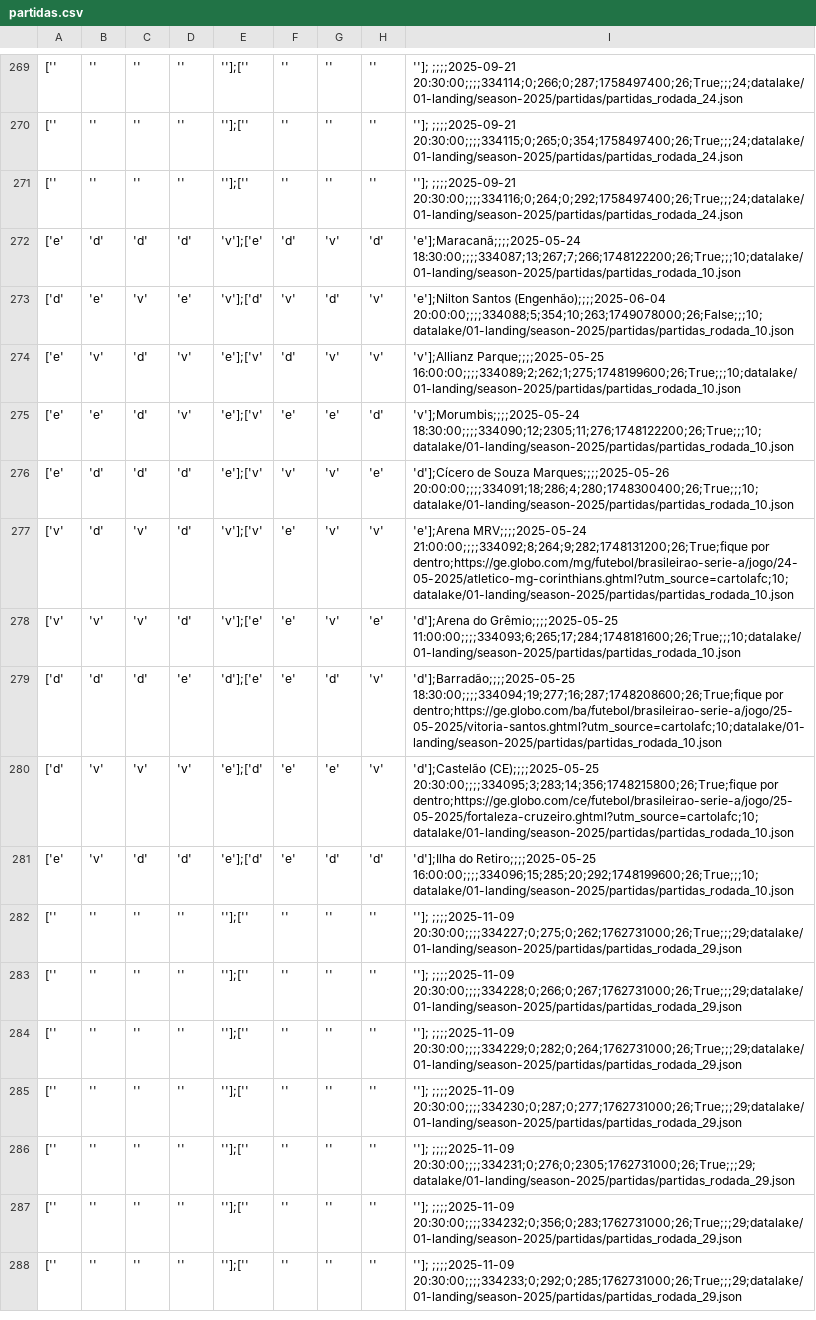
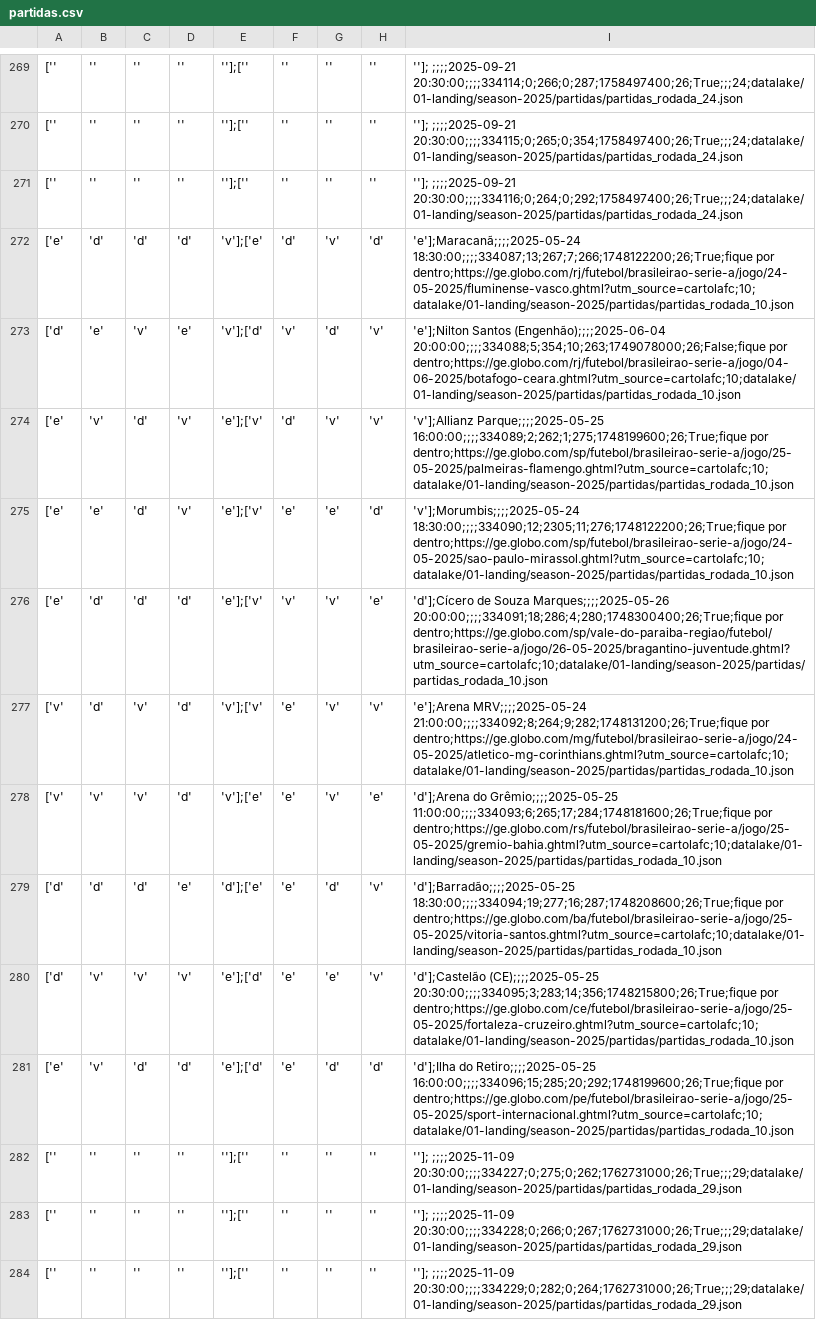
Before and after one commit to adntayer/cartola_datalake, a CSV file: datalake/02-bronze/season-2025/partidas/partidas.csv, drawn as a sheet; only a part is shown, gaps mark what is left out; the shorter side is filled out with more unchanged rows; the diff names each change by its address in the sheet, - before the commit and + after, or states it on an @@ line.

Commit message:
📡 [data landing-to-bronze partidas]: automatic update data Sat May 24 10:35:44 UTC 2025

```diff
--- a/datalake/02-bronze/season-2025/partidas/partidas.csv
+++ b/datalake/02-bronze/season-2025/partidas/partidas.csv
-I272: 'e'];Maracanã;;;;2025-05-24 18:30:00;;;;334087;13;267;7;266;1748122200;26;True;;;10;datalake/01-landing/season-2025/partidas/partidas_rodada_10.json
+I272: 'e'];Maracanã;;;;2025-05-24 18:30:00;;;;334087;13;267;7;266;1748122200;26;True;fique por dentro;https://ge.globo.com/rj/futebol/brasileirao-serie-a/jogo/24-05-2025/fluminense-vasco.ghtml?utm_source=cartolafc;10;datalake/01-landing/season-2025/partidas/partidas_rodada_10.json
-I273: …Santos (Engenhão);;;;2025-06-04 20:00:00;;;;334088;5;354;10;263;1749078000;26;False;;;10;datalake/01-landing/season-2025/partidas/partidas_rodada_10.json
+I273: …Santos (Engenhão);;;;2025-06-04 20:00:00;;;;334088;5;354;10;263;1749078000;26;False;fique por dentro;https://ge.globo.com/rj/futebol/brasileirao-serie-a/jogo/04-06-2025/botafogo-ceara.ghtml?utm_source=cartolafc;10;datalake/01-landing/season-2025/partidas/partidas_rodada_10.json
-I274: 'v'];Allianz Parque;;;;2025-05-25 16:00:00;;;;334089;2;262;1;275;1748199600;26;True;;;10;datalake/01-landing/season-2025/partidas/partidas_rodada_10.json
+I274: 'v'];Allianz Parque;;;;2025-05-25 16:00:00;;;;334089;2;262;1;275;1748199600;26;True;fique por dentro;https://ge.globo.com/sp/futebol/brasileirao-serie-a/jogo/25-05-2025/palmeiras-flamengo.ghtml?utm_source=cartolafc;10;datalake/01-landing/season-2025/partidas/partidas_rodada_10.json
-I275: 'v'];Morumbis;;;;2025-05-24 18:30:00;;;;334090;12;2305;11;276;1748122200;26;True;;;10;datalake/01-landing/season-2025/partidas/partidas_rodada_10.json
+I275: 'v'];Morumbis;;;;2025-05-24 18:30:00;;;;334090;12;2305;11;276;1748122200;26;True;fique por dentro;https://ge.globo.com/sp/futebol/brasileirao-serie-a/jogo/24-05-2025/sao-paulo-mirassol.ghtml?utm_source=cartolafc;10;datalake/01-landing/season-2025/partidas/partidas_rodada_10.json
-I276: …Souza Marques;;;;2025-05-26 20:00:00;;;;334091;18;286;4;280;1748300400;26;True;;;10;datalake/01-landing/season-2025/partidas/partidas_rodada_10.json
+I276: …Souza Marques;;;;2025-05-26 20:00:00;;;;334091;18;286;4;280;1748300400;26;True;fique por dentro;https://ge.globo.com/sp/vale-do-paraiba-regiao/futebol/brasileirao-serie-a/jogo/26-05-2025/bragantino-juventude.ghtml?utm_source=cartolafc;10;datalake/01-landing/season-2025/partidas/partidas_rodada_10.json
-I278: …do Grêmio;;;;2025-05-25 11:00:00;;;;334093;6;265;17;284;1748181600;26;True;;;10;datalake/01-landing/season-2025/partidas/partidas_rodada_10.json
+I278: …do Grêmio;;;;2025-05-25 11:00:00;;;;334093;6;265;17;284;1748181600;26;True;fique por dentro;https://ge.globo.com/rs/futebol/brasileirao-serie-a/jogo/25-05-2025/gremio-bahia.ghtml?utm_source=cartolafc;10;datalake/01-landing/season-2025/partidas/partidas_rodada_10.json
-I281: …do Retiro;;;;2025-05-25 16:00:00;;;;334096;15;285;20;292;1748199600;26;True;;;10;datalake/01-landing/season-2025/partidas/partidas_rodada_10.json
+I281: …do Retiro;;;;2025-05-25 16:00:00;;;;334096;15;285;20;292;1748199600;26;True;fique por dentro;https://ge.globo.com/pe/futebol/brasileirao-serie-a/jogo/25-05-2025/sport-internacional.ghtml?utm_source=cartolafc;10;datalake/01-landing/season-2025/partidas/partidas_rodada_10.json
```
